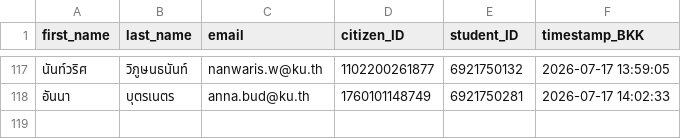
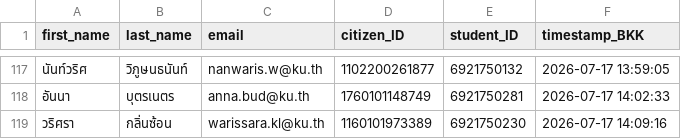
Before and after one commit to PythonianSt/Register, a CSV file: created_csv2026.csv, drawn as a sheet; only a part is shown, gaps mark what is left out.

Commit message:
Update created_csv2026.csv 2026-07-17 14:09:16 BKK

```diff
--- a/created_csv2026.csv
+++ b/created_csv2026.csv
@@ -118 +118,2 @@
 อันนา,บุตรเนตร,anna.bud@ku.th,1760101148749,6921750281,2026-07-17 14:02:33
+วริศรา,กลิ่นซ้อน,warissara.kl@ku.th,1160101973389,6921750230,2026-07-17 14:09:16
```
